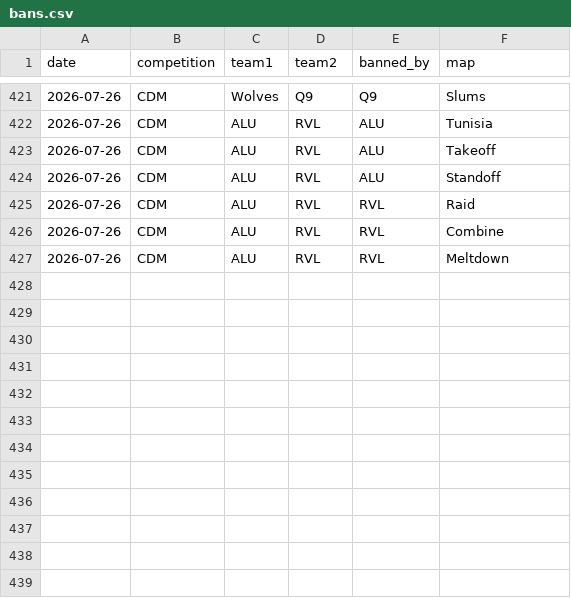
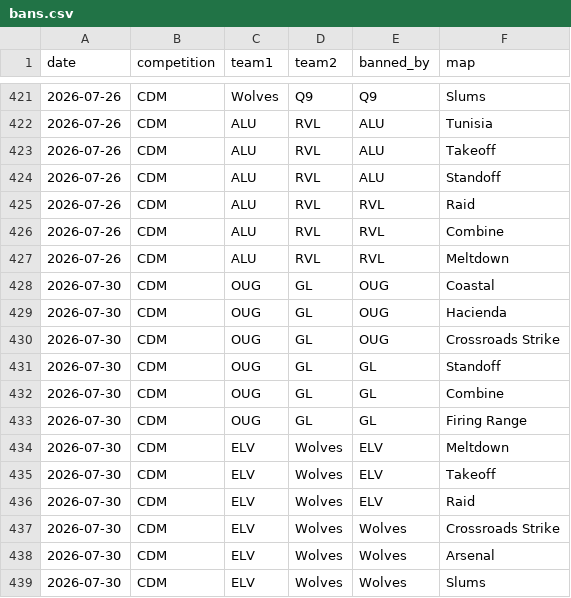
Before and after one commit to anshxl/cdm_stats, a CSV file: data/s2/bans.csv, drawn as a sheet; only a part is shown, gaps mark what is left out.

```diff
--- a/data/s2/bans.csv
+++ b/data/s2/bans.csv
@@ -427 +427,13 @@ date,competition,team1,team2,banned_by,map
 2026-07-26,CDM,ALU,RVL,RVL,Meltdown
+2026-07-30,CDM,OUG,GL,OUG,Coastal
+2026-07-30,CDM,OUG,GL,OUG,Hacienda
+2026-07-30,CDM,OUG,GL,OUG,Crossroads Strike
+2026-07-30,CDM,OUG,GL,GL,Standoff
+2026-07-30,CDM,OUG,GL,GL,Combine
+2026-07-30,CDM,OUG,GL,GL,Firing Range
+2026-07-30,CDM,ELV,Wolves,ELV,Meltdown
+2026-07-30,CDM,ELV,Wolves,ELV,Takeoff
+2026-07-30,CDM,ELV,Wolves,ELV,Raid
+2026-07-30,CDM,ELV,Wolves,Wolves,Crossroads Strike
+2026-07-30,CDM,ELV,Wolves,Wolves,Arsenal
+2026-07-30,CDM,ELV,Wolves,Wolves,Slums
```
Also changed, not shown: data/s2/matches.csv, data/s2/tournament_players.csv, 1 other file.
